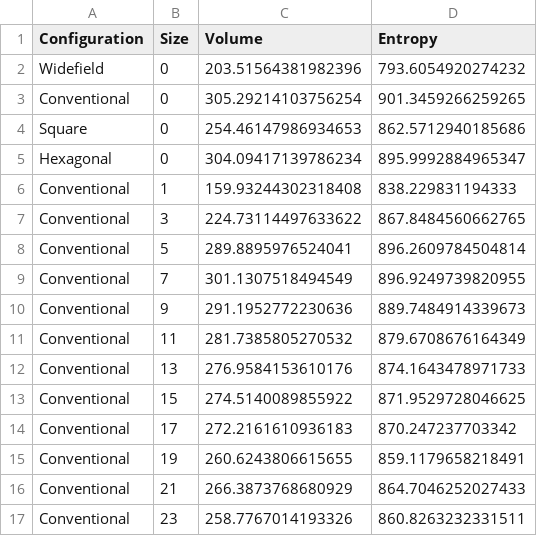
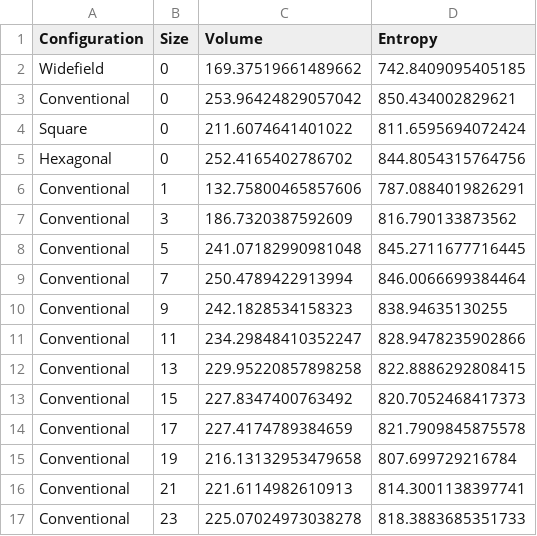
Before and after one commit to valbrud/SIM, a CSV file: simulations/SincKernels2D.csv, drawn as a sheet; only a part is shown; the diff covers the shown part only.

Commit message:
Added radially symmetric kernels.

```diff
--- a/simulations/SincKernels2D.csv
+++ b/simulations/SincKernels2D.csv
@@ -1,17 +1,17 @@
 Configuration,Size,Volume,Entropy
-Widefield,0,203.51564381982396,793.6054920274232
-Conventional,0,305.29214103756254,901.3459266259265
-Square,0,254.46147986934653,862.5712940185686
-Hexagonal,0,304.09417139786234,895.9992884965347
-Conventional,1,159.93244302318408,838.229831194333
-Conventional,3,224.73114497633622,867.8484560662765
-Conventional,5,289.8895976524041,896.2609784504814
-Conventional,7,301.1307518494549,896.9249739820955
-Conventional,9,291.1952772230636,889.7484914339673
-Conventional,11,281.7385805270532,879.6708676164349
-Conventional,13,276.9584153610176,874.1643478971733
-Conventional,15,274.5140089855922,871.9529728046625
-Conventional,17,272.2161610936183,870.247237703342
-Conventional,19,260.6243806615655,859.1179658218491
-Conventional,21,266.3873768680929,864.7046252027433
-Conventional,23,258.7767014193326,860.8263232331511
+Widefield,0,169.37519661489662,742.8409095405185
+Conventional,0,253.96424829057042,850.434002829621
+Square,0,211.6074641401022,811.6595694072424
+Hexagonal,0,252.4165402786702,844.8054315764756
+Conventional,1,132.75800465857606,787.0884019826291
+Conventional,3,186.7320387592609,816.790133873562
+Conventional,5,241.07182990981048,845.2711677716445
+Conventional,7,250.4789422913994,846.0066699384464
+Conventional,9,242.1828534158323,838.94635130255
+Conventional,11,234.29848410352247,828.9478235902866
+Conventional,13,229.95220857898258,822.8886292808415
+Conventional,15,227.8347400763492,820.7052468417373
+Conventional,17,227.4174789384659,821.7909845875578
+Conventional,19,216.13132953479658,807.699729216784
+Conventional,21,221.6114982610913,814.3001138397741
+Conventional,23,225.07024973038278,818.3883685351733
```
Also changed, not shown: 66 edited cells elsewhere in this file, 18 other files.
